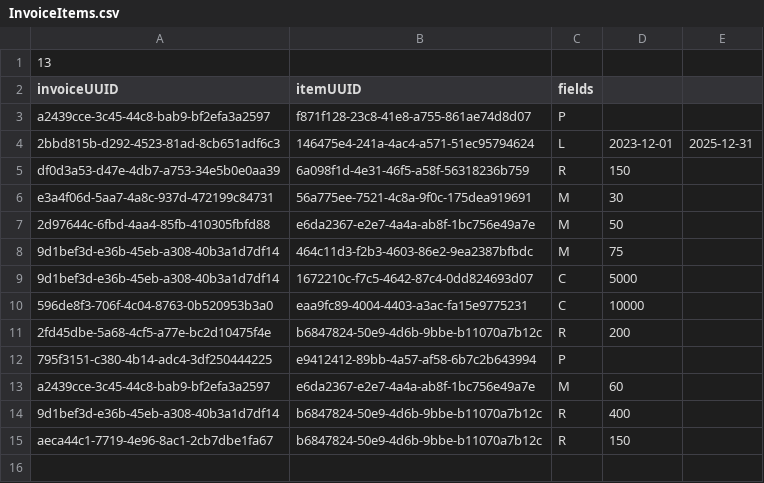
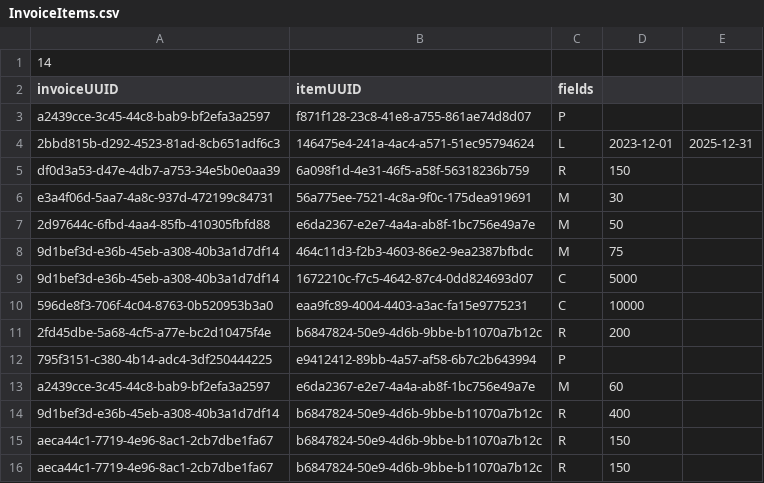
Before and after one commit to RTSamarasinghe/Invoice_Subsystemv2, a CSV file: data/InvoiceItems.csv, drawn as a sheet.

Commit message:
Invoice Report work

```diff
--- a/data/InvoiceItems.csv
+++ b/data/InvoiceItems.csv
@@ -1,2 +1,2 @@
-13
+14
 invoiceUUID,itemUUID,fields
@@ -14,2 +14,3 @@ a2439cce-3c45-44c8-bab9-bf2efa3a2597,e6da2367-e2e7-4a4a-ab8f-1bc756e49a7e,M,60,
 9d1bef3d-e36b-45eb-a308-40b3a1d7df14,b6847824-50e9-4d6b-9bbe-b11070a7b12c,R,400,
+aeca44c1-7719-4e96-8ac1-2cb7dbe1fa67,b6847824-50e9-4d6b-9bbe-b11070a7b12c,R,150,
 aeca44c1-7719-4e96-8ac1-2cb7dbe1fa67,b6847824-50e9-4d6b-9bbe-b11070a7b12c,R,150,
```
Also changed, not shown: 13 other files.
